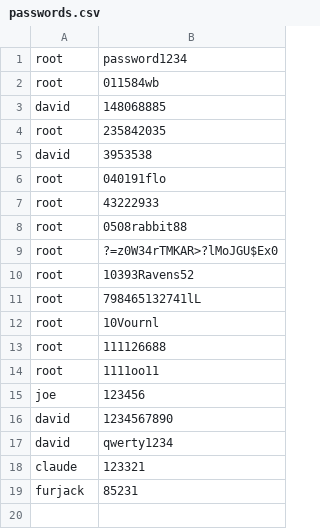
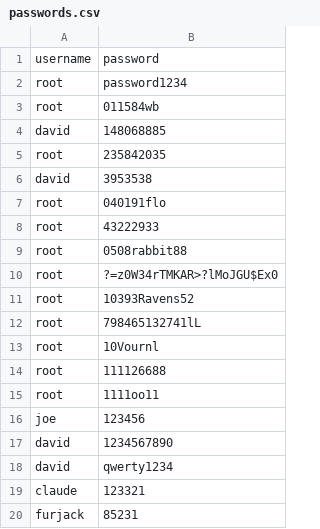
Before and after one commit to furjac/FG_Teams, a CSV file: passwords.csv, drawn as a sheet.

Commit message:
ssh bruteforcce added too powerful

```diff
--- a/passwords.csv
+++ b/passwords.csv
@@ -1 +1,2 @@
+username,password
 root,password1234
```
